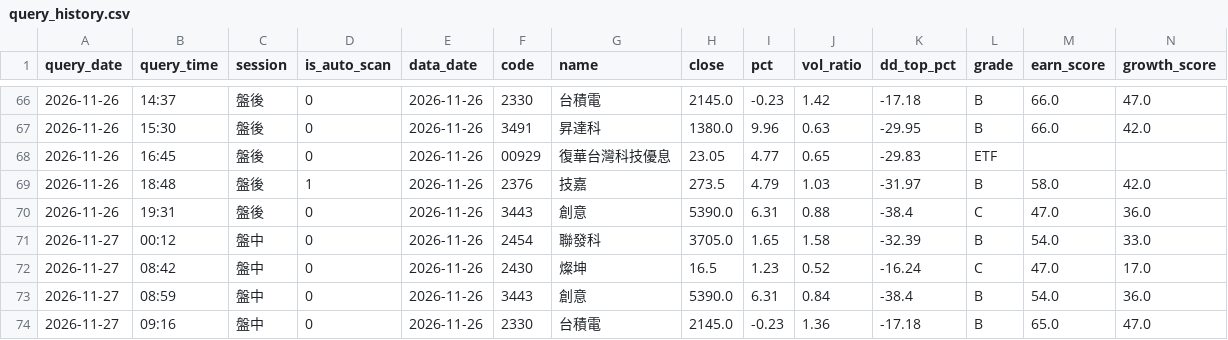
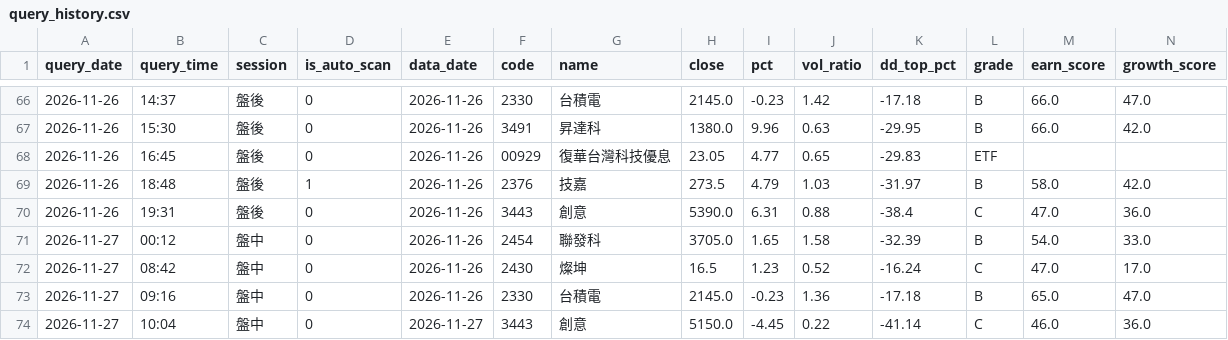
Before and after one commit to bios12-huang/stock-report-pages, a CSV file: data/query_history.csv, drawn as a sheet; only a part is shown, gaps mark what is left out; removed rows and columns are numbered as before the commit, all else as after; rows hold the shown columns only; the diff names each change by its address in the sheet, - before the commit and + after, or states it on an @@ line.

Commit message:
log 3443 (2026-11-27 盤中)

```diff
--- a/data/query_history.csv
+++ b/data/query_history.csv
-row 73: 2026-11-27 | 08:59 | 盤中 | 0 | 2026-11-26 | 3443 | 創意 | 5390.0 | 6.31 | 0.84 | -38.4 | B | 54.0 | 36.0
+row 74: 2026-11-27 | 10:04 | 盤中 | 0 | 2026-11-27 | 3443 | 創意 | 5150.0 | -4.45 | 0.22 | -41.14 | C | 46.0 | 36.0
```
